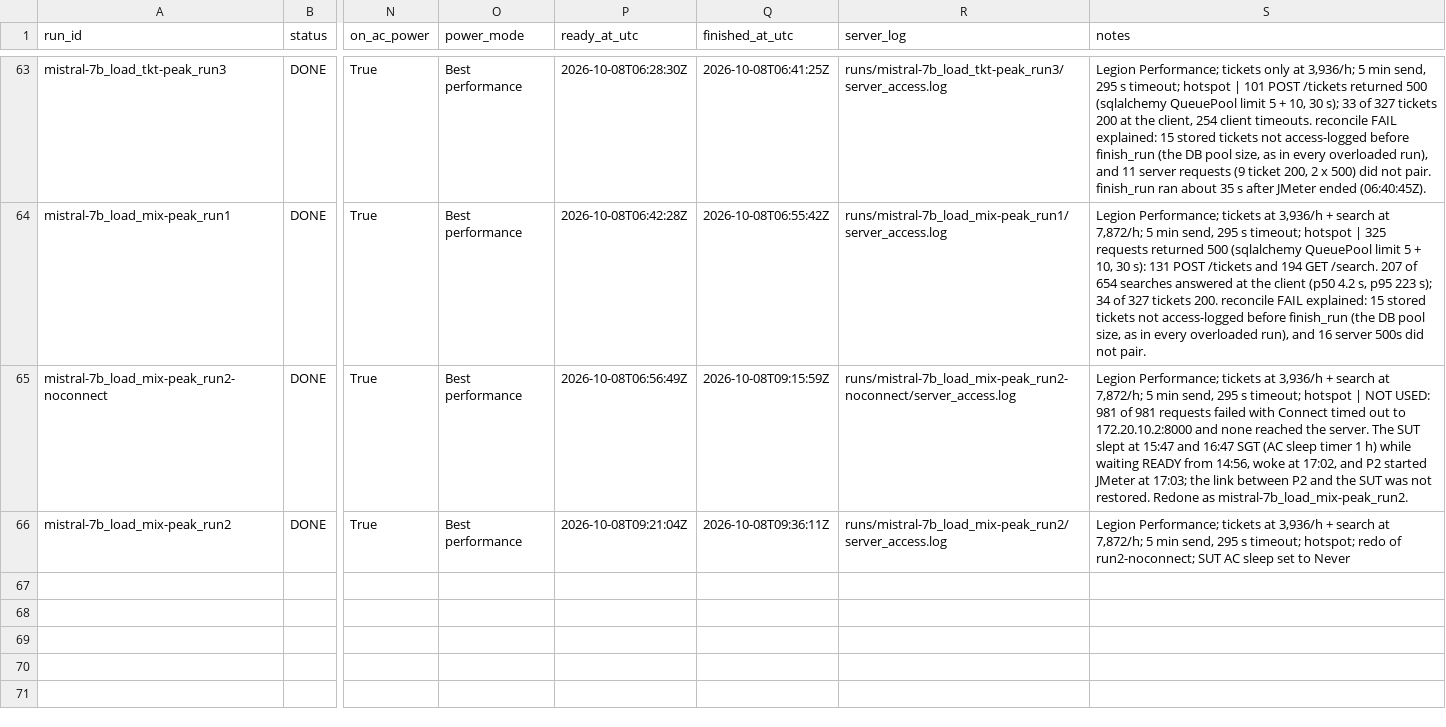
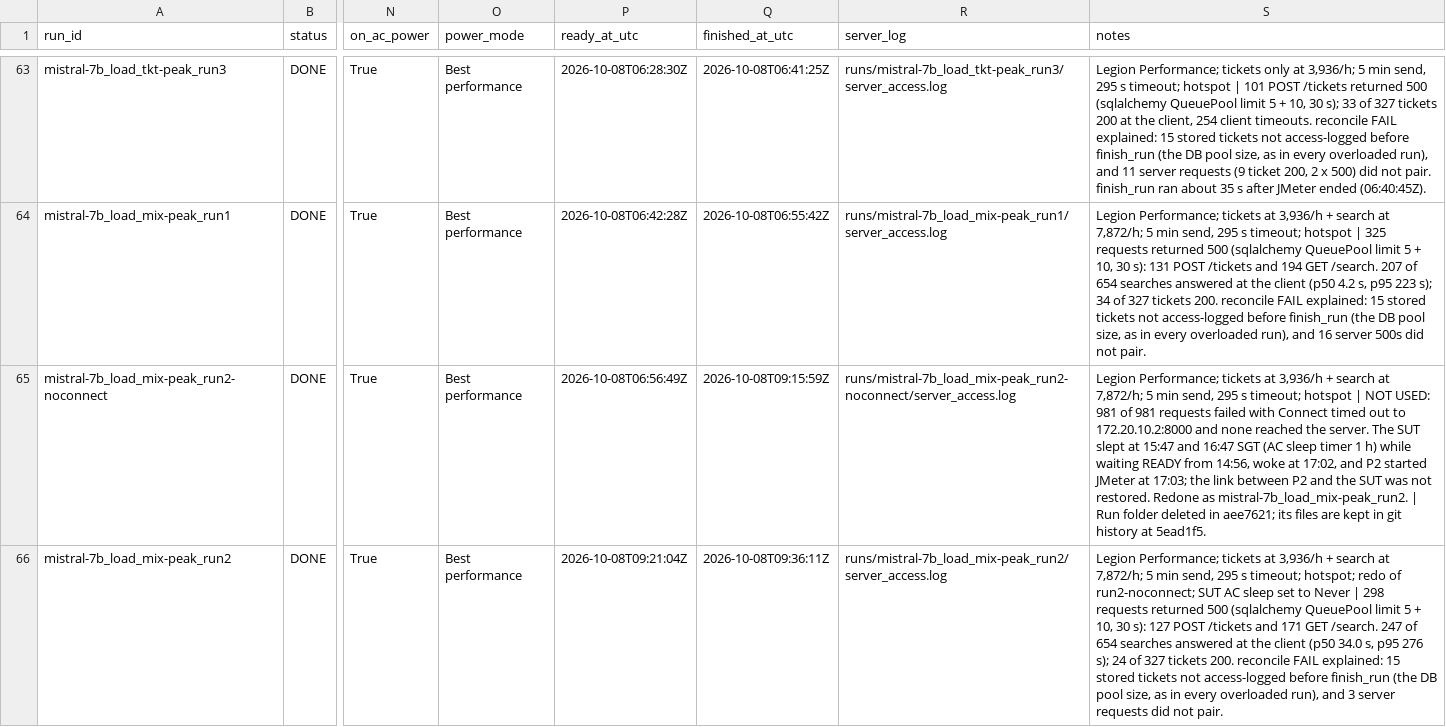
Before and after one commit to 2402801/ICT3113-P2-2, a CSV file: runs/run_register.csv, drawn as a sheet; only a part is shown, gaps mark what is left out; the diff names each change by its address in the sheet, - before the commit and + after, or states it on an @@ line.

```diff
--- a/runs/run_register.csv
+++ b/runs/run_register.csv
-S65 (notes): …as mistral-7b_load_mix-peak_run2.
+S65 (notes): …as mistral-7b_load_mix-peak_run2. | Run folder deleted in aee7621; its files are kept in git history at 5ead1f5.
-S66 (notes): …to Never
+S66 (notes): …to Never | 298 requests returned 500 (sqlalchemy QueuePool limit 5 + 10, 30 s): 127 POST /tickets and 171 GET /search. 247 of 654 searches answered at the client (p50 34.0 s, p95 276 s); 24 of 327 tickets 200. reconcile FAIL explained: 15 stored tickets not access-logged before finish_run (the DB pool size, as in every overloaded run), and 3 server requests did not pair.
```
